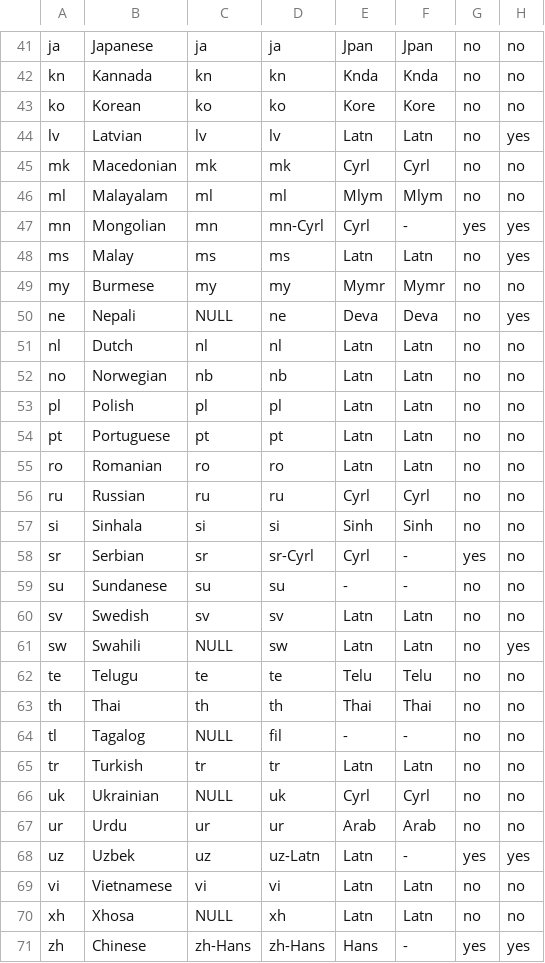
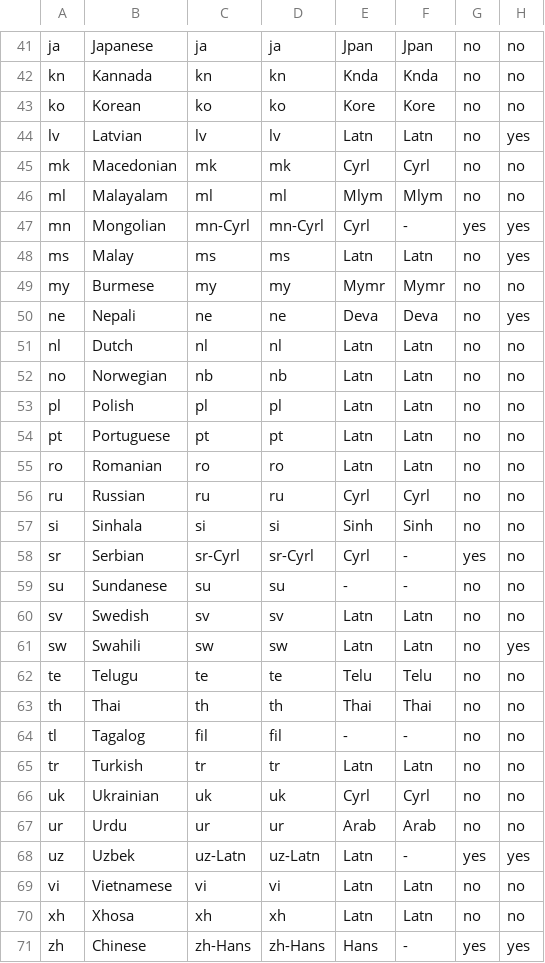
Before and after one commit to legesher/legesher, a TSV file: libs/i18n/legesher_i18n/db/migrations/bcp47_backfill.tsv, drawn as a sheet; only a part is shown, gaps mark what is left out; the diff names each change by its address in the sheet, - before the commit and + after, or states it on an @@ line.

```diff
--- a/libs/i18n/legesher_i18n/db/migrations/bcp47_backfill.tsv
+++ b/libs/i18n/legesher_i18n/db/migrations/bcp47_backfill.tsv
-C47: mn
+C47: mn-Cyrl
-C50: NULL
+C50: ne
-C58: sr
+C58: sr-Cyrl
-C61: NULL
+C61: sw
-C64: NULL
+C64: fil
-C66: NULL
+C66: uk
-C68: uz
+C68: uz-Latn
-C70: NULL
+C70: xh
```
Also changed, not shown: 8 other files.
